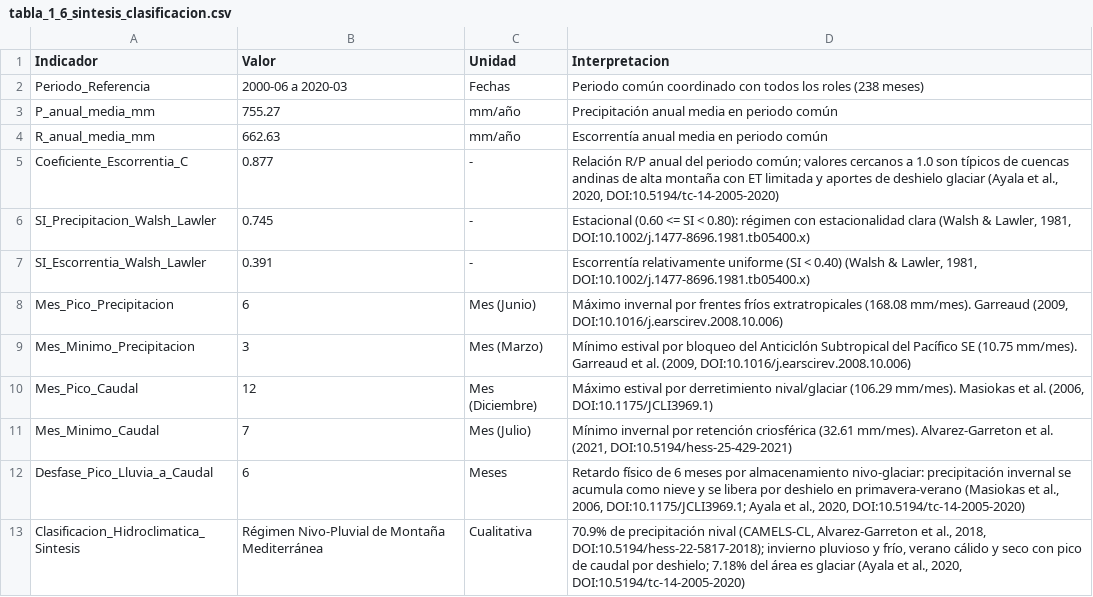
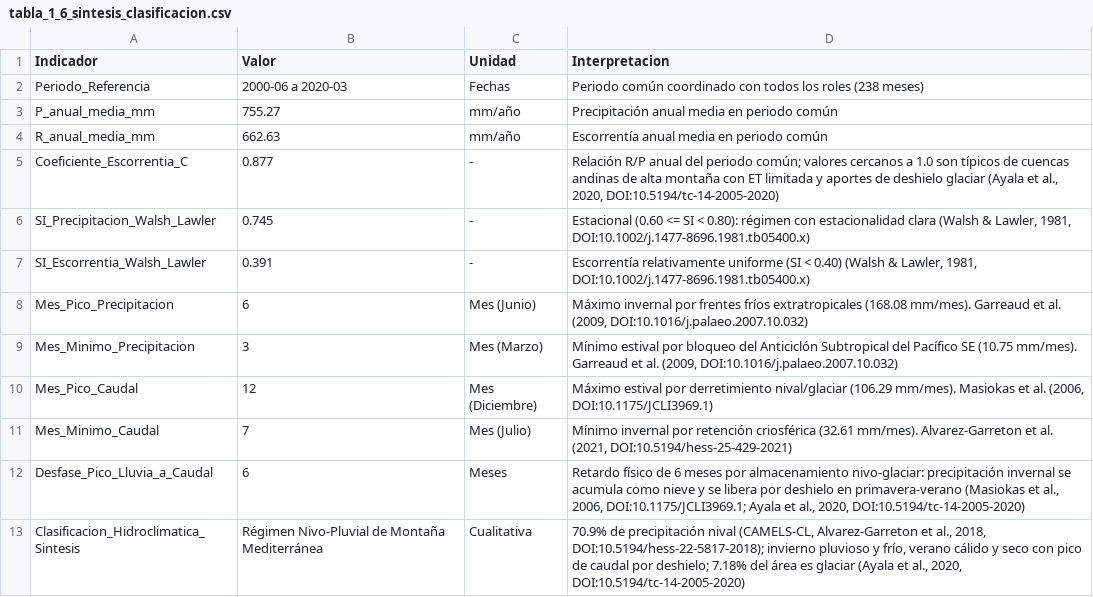
Before and after one commit to mateoarango13/Hidrologia_Tarea1, a CSV file: figuras/tabla_1_6_sintesis_clasificacion.csv, drawn as a sheet.

```diff
--- a/figuras/tabla_1_6_sintesis_clasificacion.csv
+++ b/figuras/tabla_1_6_sintesis_clasificacion.csv
@@ -7,4 +7,4 @@ SI_Precipitacion_Walsh_Lawler,0.745,-,"Estacional (0.60 <= SI < 0.80): régimen
 SI_Escorrentia_Walsh_Lawler,0.391,-,"Escorrentía relativamente uniforme (SI < 0.40) (Walsh & Lawler, 1981, DOI:10.1002/j.1477-8696.1981.tb05400.x)"
-Mes_Pico_Precipitacion,6,Mes (Junio),"Máximo invernal por frentes fríos extratropicales (168.08 mm/mes). Garreaud (2009, DOI:10.1016/j.earscirev.2008.10.006)"
-Mes_Minimo_Precipitacion,3,Mes (Marzo),"Mínimo estival por bloqueo del Anticiclón Subtropical del Pacífico SE (10.75 mm/mes). Garreaud et al. (2009, DOI:10.1016/j.earscirev.2008.10.006)"
+Mes_Pico_Precipitacion,6,Mes (Junio),"Máximo invernal por frentes fríos extratropicales (168.08 mm/mes). Garreaud et al. (2009, DOI:10.1016/j.palaeo.2007.10.032)"
+Mes_Minimo_Precipitacion,3,Mes (Marzo),"Mínimo estival por bloqueo del Anticiclón Subtropical del Pacífico SE (10.75 mm/mes). Garreaud et al. (2009, DOI:10.1016/j.palaeo.2007.10.032)"
 Mes_Pico_Caudal,12,Mes (Diciembre),"Máximo estival por derretimiento nival/glaciar (106.29 mm/mes). Masiokas et al. (2006, DOI:10.1175/JCLI3969.1)"
```
Also changed, not shown: figuras/tabla_1_2_meses_extremos.csv, 26 other files.
